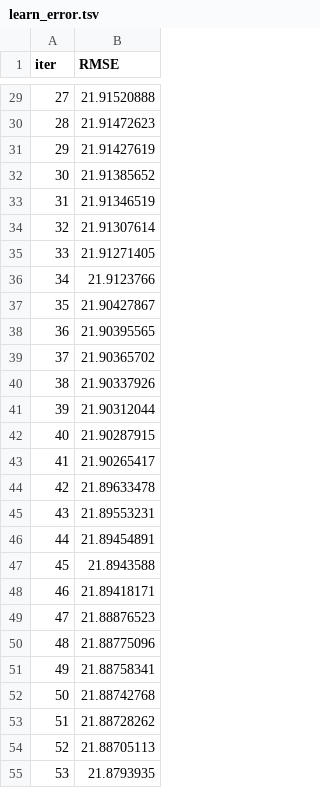
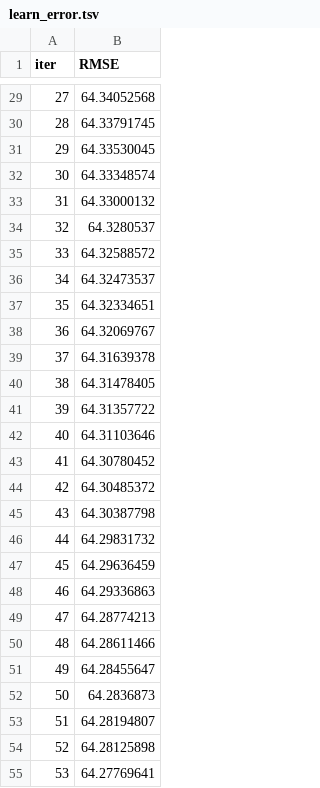
Before and after one commit to ErnestoGHM/datamex1019, a TSV file: module-3/kaggle/catboost_info/learn_error.tsv, drawn as a sheet; only a part is shown, gaps mark what is left out; the diff covers the shown part only.

```diff
--- a/module-3/kaggle/catboost_info/learn_error.tsv
+++ b/module-3/kaggle/catboost_info/learn_error.tsv
@@ -29,27 +29,27 @@ iter	RMSE
-27	21.91520888
-28	21.91472623
-29	21.91427619
-30	21.91385652
-31	21.91346519
-32	21.91307614
-33	21.91271405
-34	21.9123766
-35	21.90427867
-36	21.90395565
-37	21.90365702
-38	21.90337926
-39	21.90312044
-40	21.90287915
-41	21.90265417
-42	21.89633478
-43	21.89553231
-44	21.89454891
-45	21.8943588
-46	21.89418171
-47	21.88876523
-48	21.88775096
-49	21.88758341
-50	21.88742768
-51	21.88728262
-52	21.88705113
-53	21.8793935
+27	64.34052568
+28	64.33791745
+29	64.33530045
+30	64.33348574
+31	64.33000132
+32	64.3280537
+33	64.32588572
+34	64.32473537
+35	64.32334651
+36	64.32069767
+37	64.31639378
+38	64.31478405
+39	64.31357722
+40	64.31103646
+41	64.30780452
+42	64.30485372
+43	64.30387798
+44	64.29831732
+45	64.29636459
+46	64.29336863
+47	64.28774213
+48	64.28611466
+49	64.28455647
+50	64.2836873
+51	64.28194807
+52	64.28125898
+53	64.27769641
```
Also changed, not shown: 28 edited cells elsewhere in this file, module-3/kaggle/catboost_info/time_left.tsv, 10 other files.
